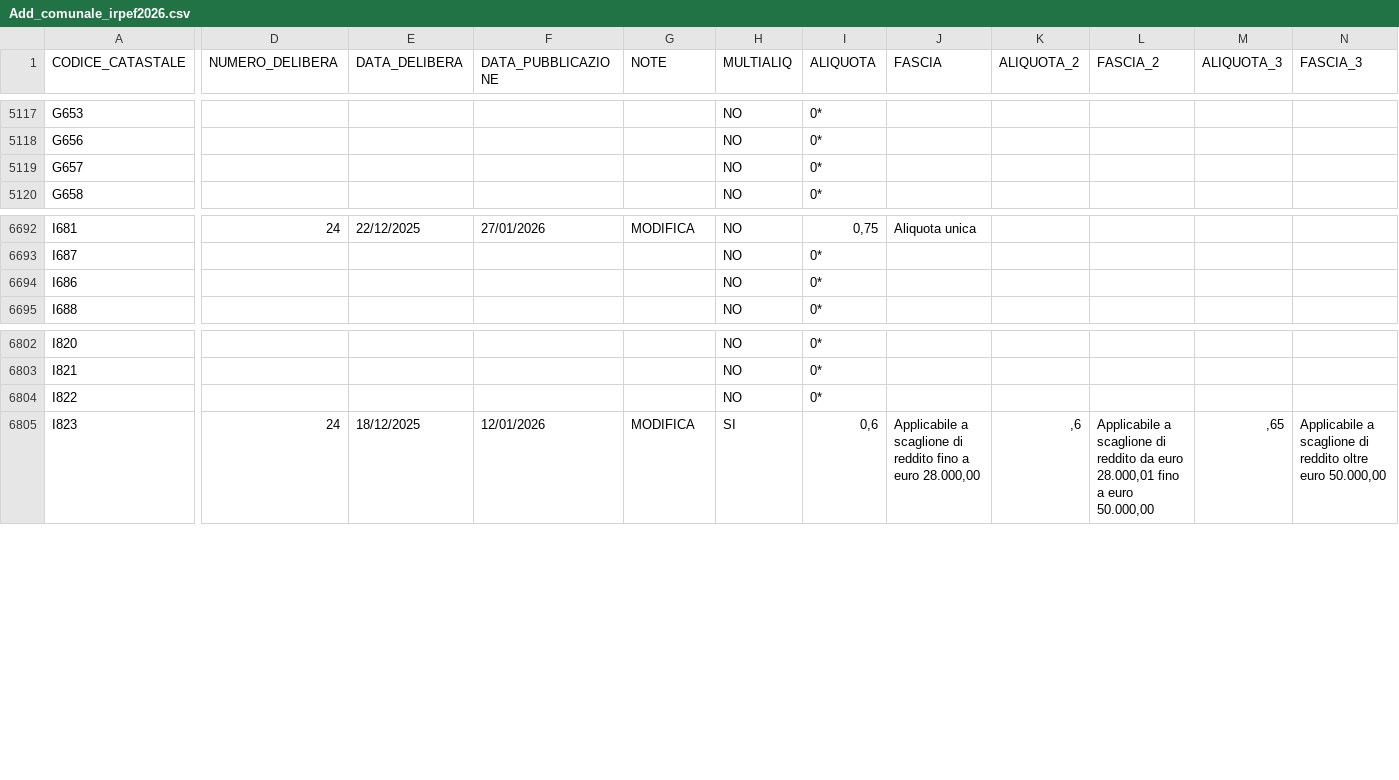
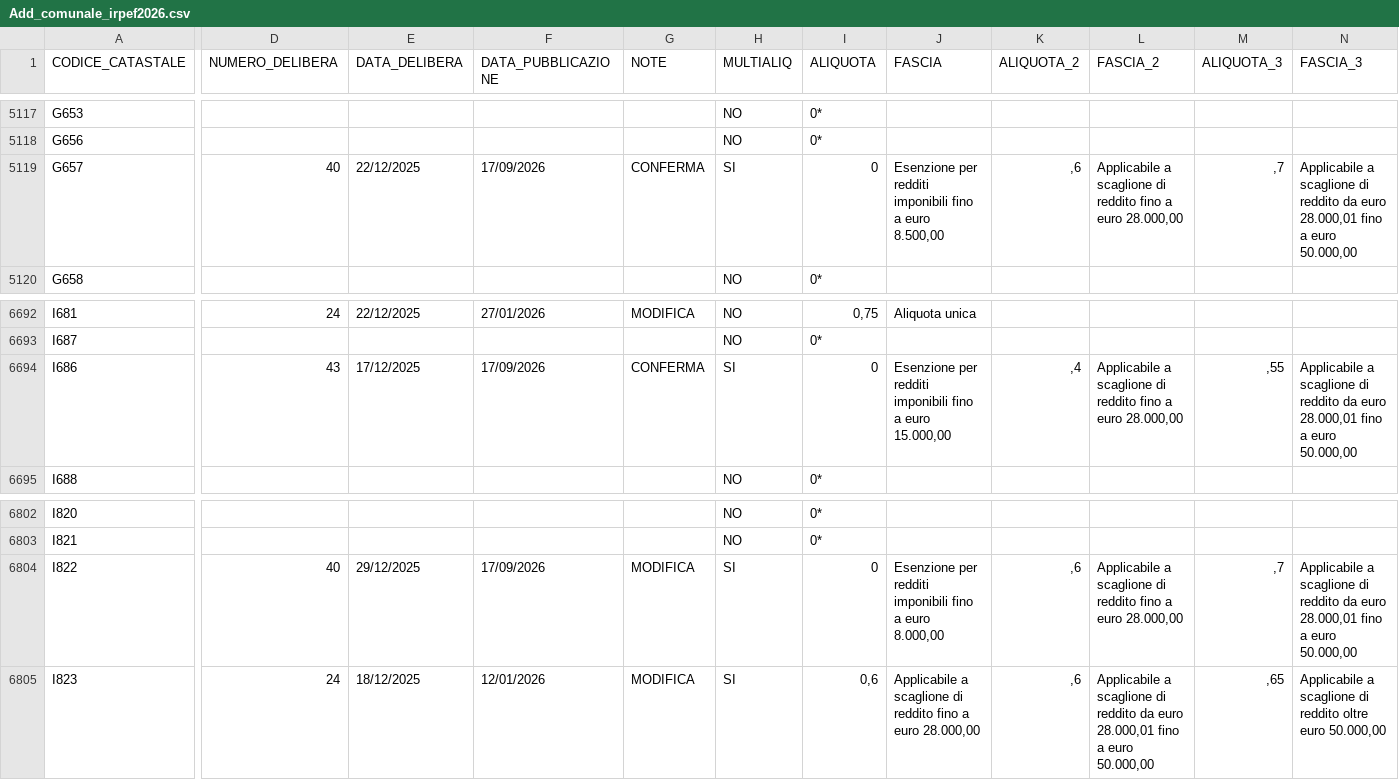
Before and after one commit to BernardoGiordano/stipendio.top, a CSV file: data/Add_comunale_irpef2026.csv, drawn as a sheet; only a part is shown, gaps mark what is left out; the diff covers the shown part only; the diff names each change by its address in the sheet, - before the commit and + after, or states it on an @@ line.

```diff
--- a/data/Add_comunale_irpef2026.csv
+++ b/data/Add_comunale_irpef2026.csv
-D5119 (NUMERO_DELIBERA): (empty)
+D5119 (NUMERO_DELIBERA): 40
-E5119 (DATA_DELIBERA): (empty)
+E5119 (DATA_DELIBERA): 22/12/2025
-F5119 (DATA_PUBBLICAZIONE): (empty)
+F5119 (DATA_PUBBLICAZIONE): 17/09/2026
-G5119 (NOTE): (empty)
+G5119 (NOTE): CONFERMA
-H5119 (MULTIALIQ): NO
+H5119 (MULTIALIQ): SI
-I5119 (ALIQUOTA): 0*
+I5119 (ALIQUOTA): 0
-J5119 (FASCIA): (empty)
+J5119 (FASCIA): Esenzione per redditi imponibili fino a euro 8.500,00
-K5119 (ALIQUOTA_2): (empty)
+K5119 (ALIQUOTA_2): ,6
-L5119 (FASCIA_2): (empty)
+L5119 (FASCIA_2): Applicabile a scaglione di reddito fino a euro 28.000,00
-M5119 (ALIQUOTA_3): (empty)
+M5119 (ALIQUOTA_3): ,7
-N5119 (FASCIA_3): (empty)
+N5119 (FASCIA_3): Applicabile a scaglione di reddito da euro 28.000,01 fino a euro 50.000,00
-D6694 (NUMERO_DELIBERA): (empty)
+D6694 (NUMERO_DELIBERA): 43
-E6694 (DATA_DELIBERA): (empty)
+E6694 (DATA_DELIBERA): 17/12/2025
-F6694 (DATA_PUBBLICAZIONE): (empty)
+F6694 (DATA_PUBBLICAZIONE): 17/09/2026
-G6694 (NOTE): (empty)
+G6694 (NOTE): CONFERMA
-H6694 (MULTIALIQ): NO
+H6694 (MULTIALIQ): SI
-I6694 (ALIQUOTA): 0*
+I6694 (ALIQUOTA): 0
-J6694 (FASCIA): (empty)
+J6694 (FASCIA): Esenzione per redditi imponibili fino a euro 15.000,00
-K6694 (ALIQUOTA_2): (empty)
+K6694 (ALIQUOTA_2): ,4
-L6694 (FASCIA_2): (empty)
+L6694 (FASCIA_2): Applicabile a scaglione di reddito fino a euro 28.000,00
-M6694 (ALIQUOTA_3): (empty)
+M6694 (ALIQUOTA_3): ,55
-N6694 (FASCIA_3): (empty)
+N6694 (FASCIA_3): Applicabile a scaglione di reddito da euro 28.000,01 fino a euro 50.000,00
-D6804 (NUMERO_DELIBERA): (empty)
+D6804 (NUMERO_DELIBERA): 40
-E6804 (DATA_DELIBERA): (empty)
+E6804 (DATA_DELIBERA): 29/12/2025
-F6804 (DATA_PUBBLICAZIONE): (empty)
+F6804 (DATA_PUBBLICAZIONE): 17/09/2026
-G6804 (NOTE): (empty)
+G6804 (NOTE): MODIFICA
-H6804 (MULTIALIQ): NO
+H6804 (MULTIALIQ): SI
-I6804 (ALIQUOTA): 0*
+I6804 (ALIQUOTA): 0
-J6804 (FASCIA): (empty)
+J6804 (FASCIA): Esenzione per redditi imponibili fino a euro 8.000,00
-K6804 (ALIQUOTA_2): (empty)
+K6804 (ALIQUOTA_2): ,6
-L6804 (FASCIA_2): (empty)
+L6804 (FASCIA_2): Applicabile a scaglione di reddito fino a euro 28.000,00
-M6804 (ALIQUOTA_3): (empty)
+M6804 (ALIQUOTA_3): ,7
-N6804 (FASCIA_3): (empty)
+N6804 (FASCIA_3): Applicabile a scaglione di reddito da euro 28.000,01 fino a euro 50.000,00
```
Also changed, not shown: 98 edited cells elsewhere in this file, 1 other file.
